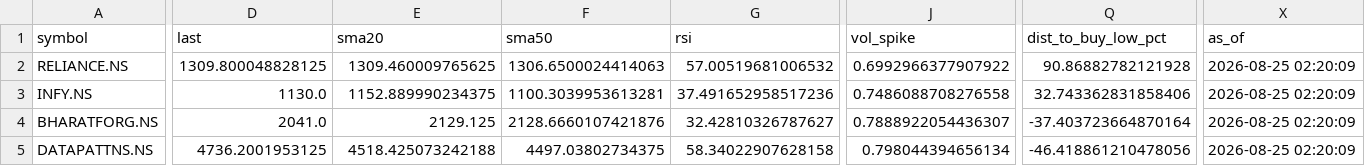
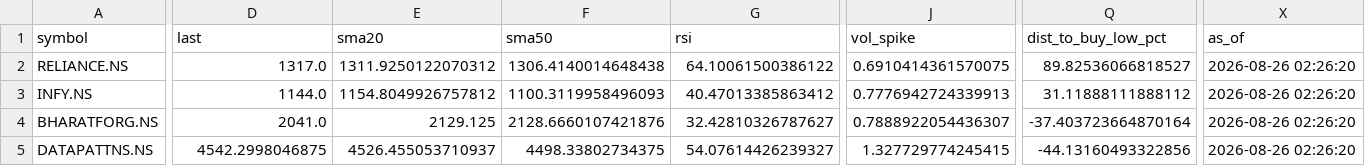
Before and after one commit to cogit0erg0sum/mgb-cockpit, a CSV file: app/data/dashboard.csv, drawn as a sheet; only a part is shown, gaps mark what is left out; the diff covers the shown part only; the diff names each change by its address in the sheet, - before the commit and + after, or states it on an @@ line.

```diff
--- a/app/data/dashboard.csv
+++ b/app/data/dashboard.csv
-D2 (last): 1309.800048828125
+D2 (last): 1317.0
-E2 (sma20): 1309.460009765625
+E2 (sma20): 1311.9250122070312
-F2 (sma50): 1306.6500024414063
+F2 (sma50): 1306.4140014648438
-G2 (rsi): 57.00519681006532
+G2 (rsi): 64.10061500386122
-J2 (vol_spike): 0.6992966377907922
+J2 (vol_spike): 0.6910414361570075
-Q2 (dist_to_buy_low_pct): 90.86882782121928
+Q2 (dist_to_buy_low_pct): 89.82536066818527
-X2:X5 (as_of): 2026-08-25 02:20:09
+X2:X5 (as_of): 2026-08-26 02:26:20
-D3 (last): 1130.0
+D3 (last): 1144.0
-E3 (sma20): 1152.889990234375
+E3 (sma20): 1154.8049926757812
-F3 (sma50): 1100.3039953613281
+F3 (sma50): 1100.3119958496093
-G3 (rsi): 37.491652958517236
+G3 (rsi): 40.47013385863412
-J3 (vol_spike): 0.7486088708276558
+J3 (vol_spike): 0.7776942724339913
-Q3 (dist_to_buy_low_pct): 32.743362831858406
+Q3 (dist_to_buy_low_pct): 31.11888111888112
-D5 (last): 4736.2001953125
+D5 (last): 4542.2998046875
-E5 (sma20): 4518.425073242188
+E5 (sma20): 4526.455053710937
-F5 (sma50): 4497.03802734375
+F5 (sma50): 4498.33802734375
-G5 (rsi): 58.34022907628158
+G5 (rsi): 54.07614426239327
-J5 (vol_spike): 0.798044394656134
+J5 (vol_spike): 1.327729774245415
-Q5 (dist_to_buy_low_pct): -46.418861210478056
+Q5 (dist_to_buy_low_pct): -44.13160493322856
```
Also changed, not shown: 167 edited cells elsewhere in this file, app/data/fundamentals.csv.
